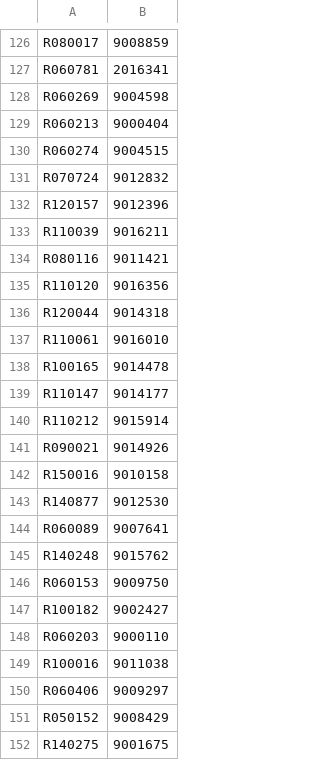
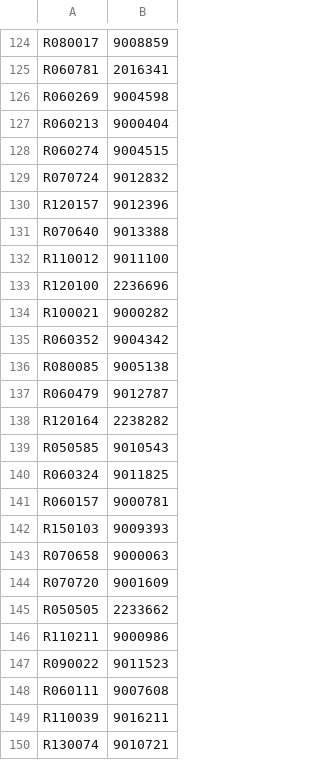
Before and after one commit to mathefab/rod_factory, a CSV file: export.csv, drawn as a sheet; only a part is shown, gaps mark what is left out; the shorter side is filled out with more unchanged rows; the diff covers the shown part only.

```diff
--- a/export.csv
+++ b/export.csv
@@ -132,2 +130,21 @@ R070724;9012832
 R120157;9012396
+R070640;9013388
+R110012;9011100
+R120100;2236696
+R100021;9000282
+R060352;9004342
+R080085;9005138
+R060479;9012787
+R120164;2238282
+R050585;9010543
+R060324;9011825
+R060157;9000781
+R150103;9009393
+R070658;9000063
+R070720;9001609
+R050505;2233662
+R110211;9000986
+R090022;9011523
+R060111;9007608
 R110039;9016211
+R130074;9010721
```
Also changed, not shown: 11 added rows and 2 removed rows elsewhere in this file, 9 other files.
